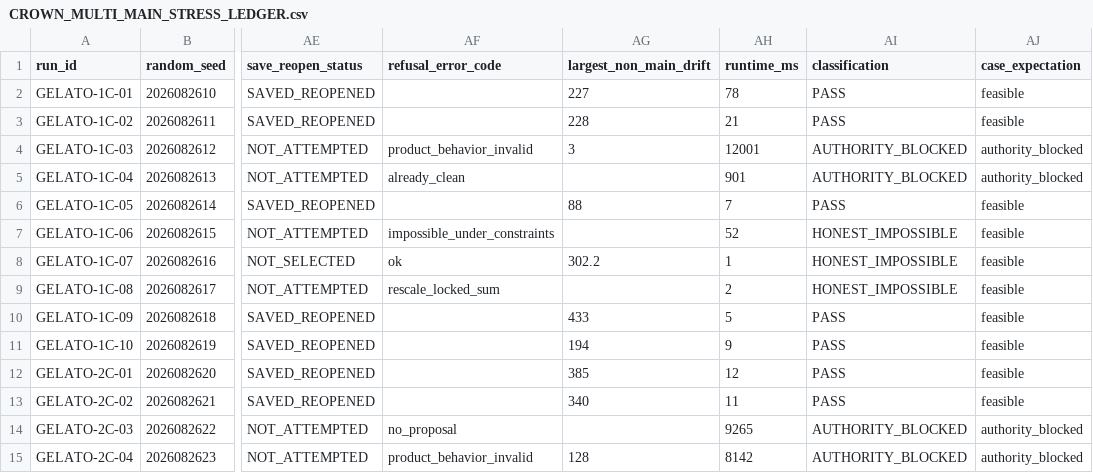
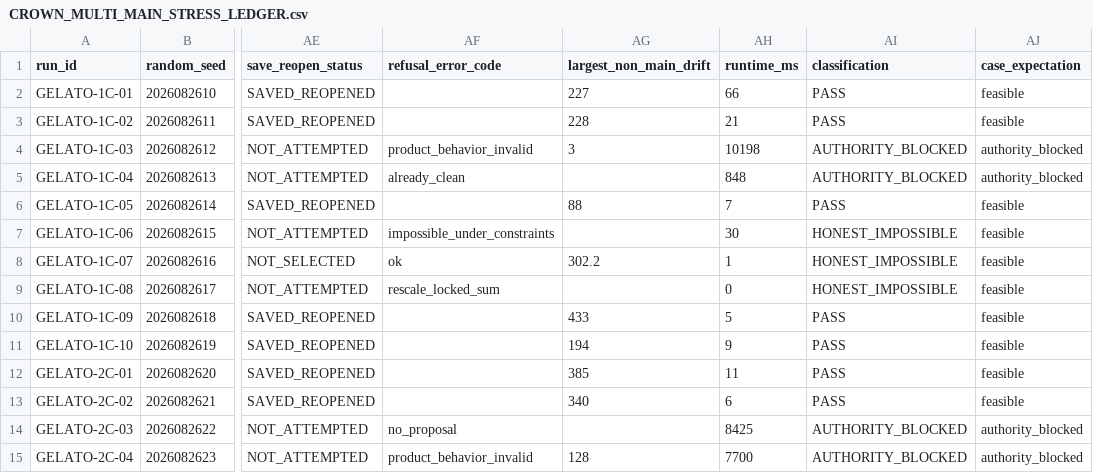
Before and after one commit to pinguinointelligence/pinguino-intelligence-v1, a CSV file: reports/CROWN_MULTI_MAIN_STRESS_LEDGER.csv, drawn as a sheet; only a part is shown, gaps mark what is left out; the diff covers the shown part only; the diff names each change by its address in the sheet, - before the commit and + after, or states it on an @@ line.

Commit message:
refresh final crown stress evidence

```diff
--- a/reports/CROWN_MULTI_MAIN_STRESS_LEDGER.csv
+++ b/reports/CROWN_MULTI_MAIN_STRESS_LEDGER.csv
-AH2 (runtime_ms): 78
+AH2 (runtime_ms): 66
-AH4 (runtime_ms): 12001
+AH4 (runtime_ms): 10198
-AH5 (runtime_ms): 901
+AH5 (runtime_ms): 848
-AH7 (runtime_ms): 52
+AH7 (runtime_ms): 30
-AH9 (runtime_ms): 2
+AH9 (runtime_ms): 0
-AH12 (runtime_ms): 12
+AH12 (runtime_ms): 11
-AH13 (runtime_ms): 11
+AH13 (runtime_ms): 6
-AH14 (runtime_ms): 9265
+AH14 (runtime_ms): 8425
-AH15 (runtime_ms): 8142
+AH15 (runtime_ms): 7700
```
Also changed, not shown: 179 edited cells elsewhere in this file, reports/CROWN_MULTI_MAIN_STRESS_LEDGER_FINAL.csv, 2 other files.
